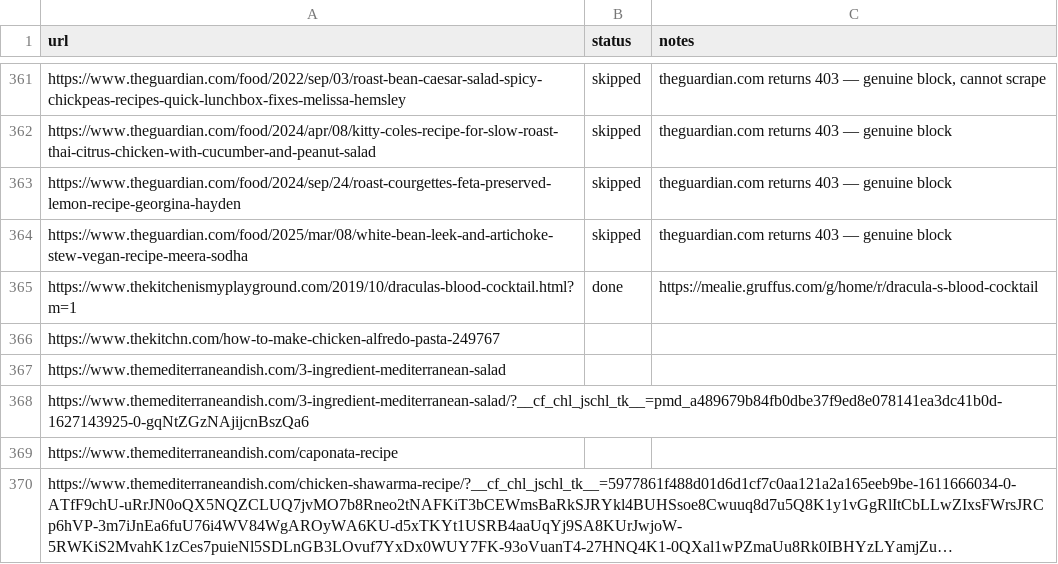
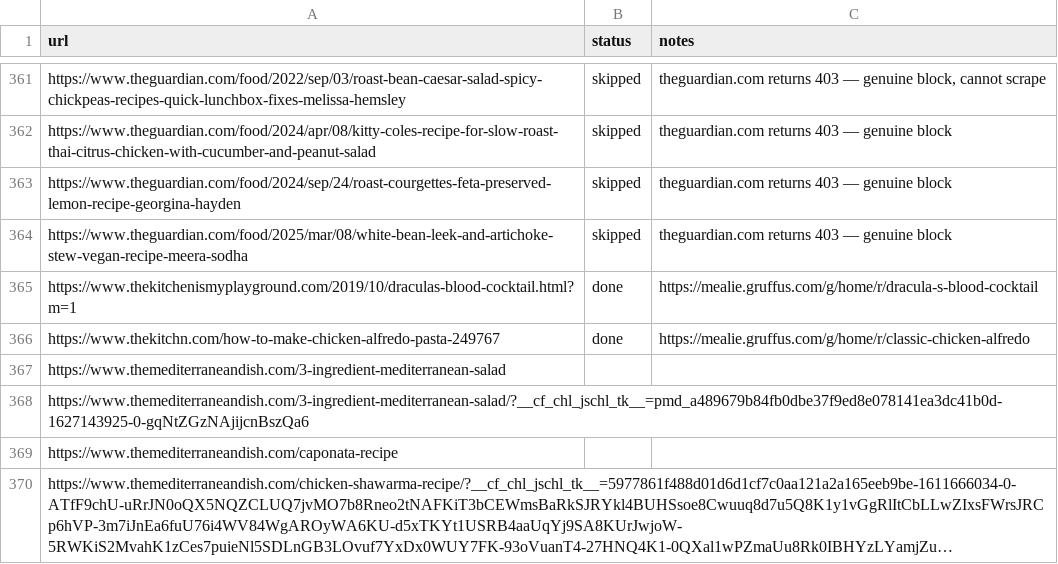
Before and after one commit to Gruffuss/MealieList, a CSV file: recipes.csv, drawn as a sheet; only a part is shown, gaps mark what is left out; long unchanged cells end in ….

Commit message:
Mark Classic Chicken Alfredo done

```diff
--- a/recipes.csv
+++ b/recipes.csv
@@ -365,3 +365,3 @@ https://www.theguardian.com/food/2025/mar/08/white-bean-leek-and-artichoke-stew-
 https://www.thekitchenismyplayground.com/2019/10/draculas-blood-cocktail.html?m=1,done,https://mealie.gruffus.com/g/home/r/dracula-s-blood-cocktail
-https://www.thekitchn.com/how-to-make-chicken-alfredo-pasta-249767,,
+https://www.thekitchn.com/how-to-make-chicken-alfredo-pasta-249767,done,https://mealie.gruffus.com/g/home/r/classic-chicken-alfredo
 https://www.themediterraneandish.com/3-ingredient-mediterranean-salad,,
```
